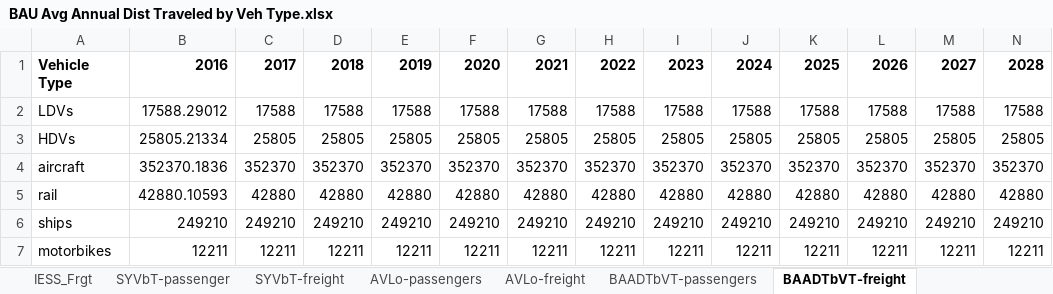
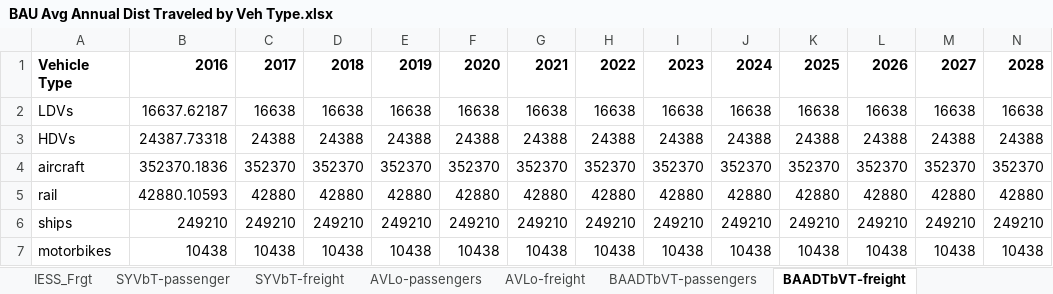
Before and after one commit to EnergyInnovation/eps-india, an Excel workbook: InputData/trans/BAADTbVT/BAU Avg Annual Dist Traveled by Veh Type.xlsx, sheet BAADTbVT-freight, drawn as a sheet; only a part is shown; values as stored, in another font and other column widths than the file's, no borders; removed rows and columns are numbered as before the commit, all else as after; rows hold the shown columns only; the diff names each change by its address in the sheet, - before the commit and + after, or states it on an @@ line.

Commit message:
Correct BAADTbVT to use correct SYVbT numbers

```diff
--- a/InputData/trans/BAADTbVT/BAU Avg Annual Dist Traveled by Veh Type.xlsx (sheet BAADTbVT-freight)
+++ b/InputData/trans/BAADTbVT/BAU Avg Annual Dist Traveled by Veh Type.xlsx (sheet BAADTbVT-freight)
-row 2: LDVs | 17588.29012 | 17588 | 17588 | 17588 | 17588 | 17588 | 17588 | 17588 | 17588 | 17588 | 17588 | 17588 | 17588
-row 3: HDVs | 25805.21334 | 25805 | 25805 | 25805 | 25805 | 25805 | 25805 | 25805 | 25805 | 25805 | 25805 | 25805 | 25805
+row 2: LDVs | 16637.62187 | 16638 | 16638 | 16638 | 16638 | 16638 | 16638 | 16638 | 16638 | 16638 | 16638 | 16638 | 16638
+row 3: HDVs | 24387.73318 | 24388 | 24388 | 24388 | 24388 | 24388 | 24388 | 24388 | 24388 | 24388 | 24388 | 24388 | 24388
-row 7: motorbikes | 12211 | 12211 | 12211 | 12211 | 12211 | 12211 | 12211 | 12211 | 12211 | 12211 | 12211 | 12211 | 12211
+row 7: motorbikes | 10438 | 10438 | 10438 | 10438 | 10438 | 10438 | 10438 | 10438 | 10438 | 10438 | 10438 | 10438 | 10438
```
Also changed, not shown: sheet BAADTbVT-passengers, sheet AVLo-freight, sheet AVLo-passengers, sheet SYVbT-passenger, sheet SYVbT-freight, sheet IESS_Psng_ROAD_RAIL_AIR, 1 more sheet, 2 other files.
